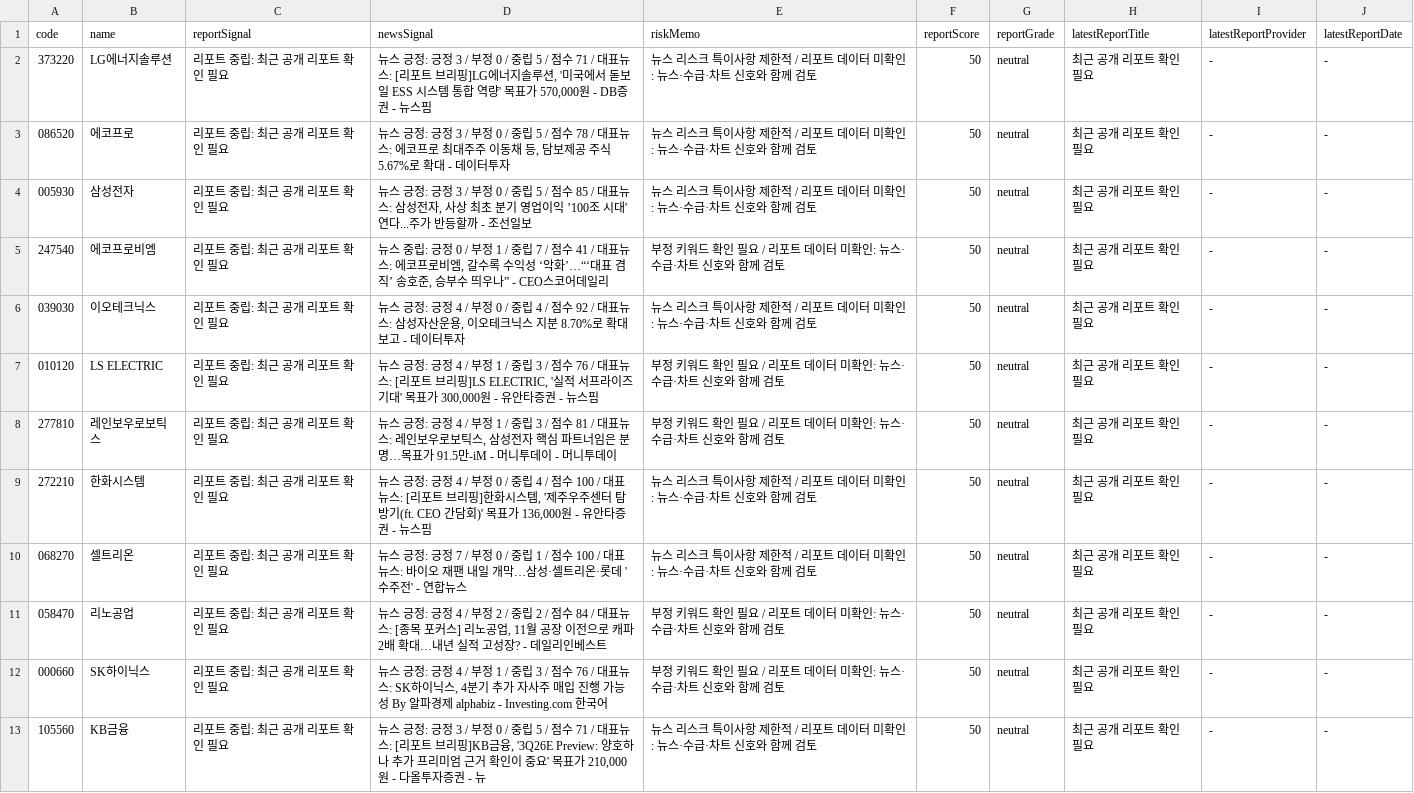
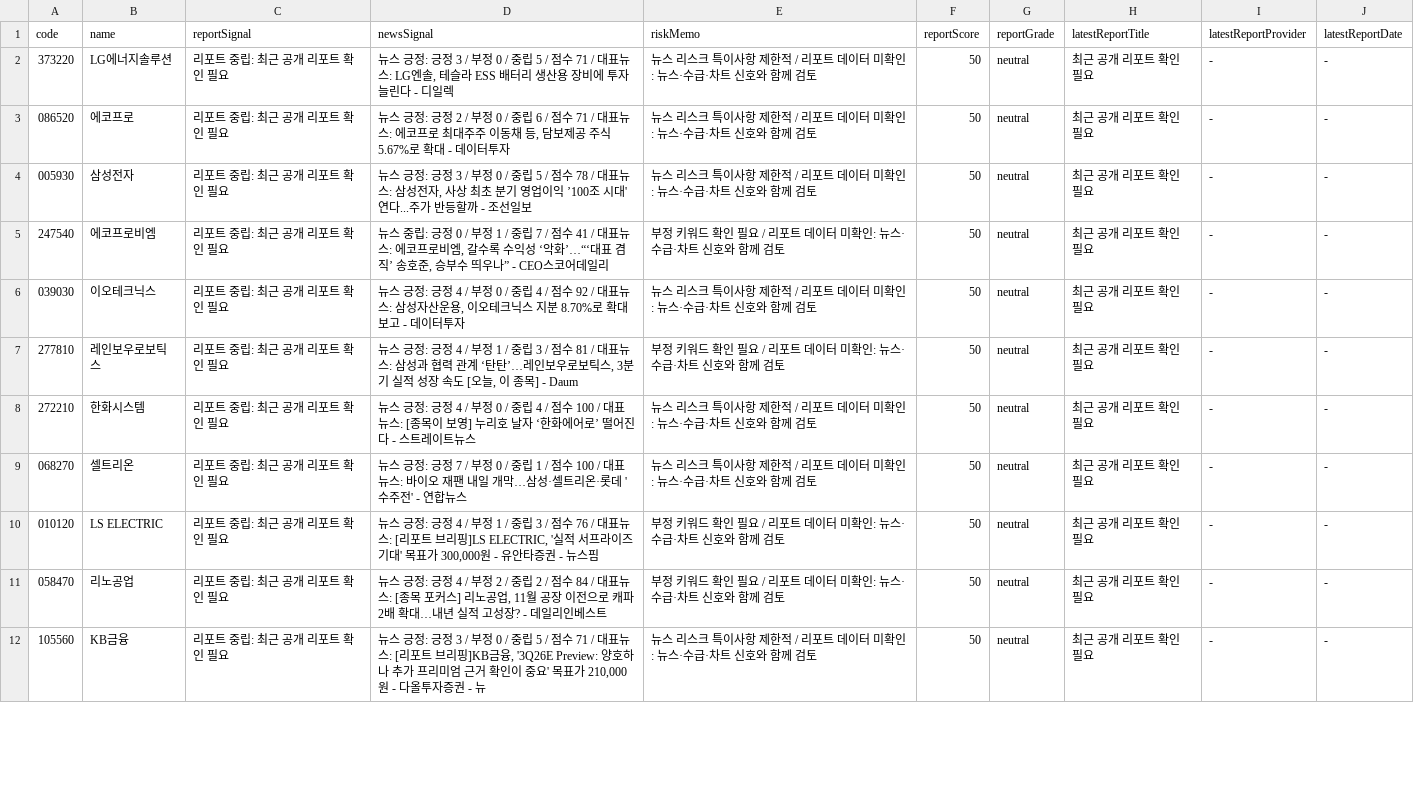
Before and after one commit to babbu28238/investment-json-data, a CSV file: report_hints.csv, drawn as a sheet; only a part is shown; the diff covers the shown part only.

```diff
--- a/report_hints.csv
+++ b/report_hints.csv
@@ -1,13 +1,12 @@
 code,name,reportSignal,newsSignal,riskMemo,reportScore,reportGrade,latestReportTitle,latestReportProvider,latestReportDate
-373220,LG에너지솔루션,리포트 중립: 최근 공개 리포트 확인 필요,"뉴스 긍정: 긍정 3 / 부정 0 / 중립 5 / 점수 71 / 대표뉴스: [리포트 브리핑]LG에너지솔루션, '미국에서 돋보일 ESS 시스템 통합 역량' 목표가 570,000원 - DB증권 - 뉴스핌",뉴스 리스크 특이사항 제한적 / 리포트 데이터 미확인: 뉴스·수급·차트 신호와 함께 검토,50,neutral,최근 공개 리포트 확인 필요,-,-
-086520,에코프로,리포트 중립: 최근 공개 리포트 확인 필요,"뉴스 긍정: 긍정 3 / 부정 0 / 중립 5 / 점수 78 / 대표뉴스: 에코프로 최대주주 이동채 등, 담보제공 주식 5.67%로 확대 - 데이터투자",뉴스 리스크 특이사항 제한적 / 리포트 데이터 미확인: 뉴스·수급·차트 신호와 함께 검토,50,neutral,최근 공개 리포트 확인 필요,-,-
-005930,삼성전자,리포트 중립: 최근 공개 리포트 확인 필요,"뉴스 긍정: 긍정 3 / 부정 0 / 중립 5 / 점수 85 / 대표뉴스: 삼성전자, 사상 최초 분기 영업이익 ’100조 시대' 연다...주가 반등할까 - 조선일보",뉴스 리스크 특이사항 제한적 / 리포트 데이터 미확인: 뉴스·수급·차트 신호와 함께 검토,50,neutral,최근 공개 리포트 확인 필요,-,-
+373220,LG에너지솔루션,리포트 중립: 최근 공개 리포트 확인 필요,"뉴스 긍정: 긍정 3 / 부정 0 / 중립 5 / 점수 71 / 대표뉴스: LG엔솔, 테슬라 ESS 배터리 생산용 장비에 투자 늘린다 - 디일렉",뉴스 리스크 특이사항 제한적 / 리포트 데이터 미확인: 뉴스·수급·차트 신호와 함께 검토,50,neutral,최근 공개 리포트 확인 필요,-,-
+086520,에코프로,리포트 중립: 최근 공개 리포트 확인 필요,"뉴스 긍정: 긍정 2 / 부정 0 / 중립 6 / 점수 71 / 대표뉴스: 에코프로 최대주주 이동채 등, 담보제공 주식 5.67%로 확대 - 데이터투자",뉴스 리스크 특이사항 제한적 / 리포트 데이터 미확인: 뉴스·수급·차트 신호와 함께 검토,50,neutral,최근 공개 리포트 확인 필요,-,-
+005930,삼성전자,리포트 중립: 최근 공개 리포트 확인 필요,"뉴스 긍정: 긍정 3 / 부정 0 / 중립 5 / 점수 78 / 대표뉴스: 삼성전자, 사상 최초 분기 영업이익 ’100조 시대' 연다...주가 반등할까 - 조선일보",뉴스 리스크 특이사항 제한적 / 리포트 데이터 미확인: 뉴스·수급·차트 신호와 함께 검토,50,neutral,최근 공개 리포트 확인 필요,-,-
 247540,에코프로비엠,리포트 중립: 최근 공개 리포트 확인 필요,"뉴스 중립: 긍정 0 / 부정 1 / 중립 7 / 점수 41 / 대표뉴스: 에코프로비엠, 갈수록 수익성 ‘악화’…“‘대표 겸직’ 송호준, 승부수 띄우나” - CEO스코어데일리",부정 키워드 확인 필요 / 리포트 데이터 미확인: 뉴스·수급·차트 신호와 함께 검토,50,neutral,최근 공개 리포트 확인 필요,-,-
 039030,이오테크닉스,리포트 중립: 최근 공개 리포트 확인 필요,"뉴스 긍정: 긍정 4 / 부정 0 / 중립 4 / 점수 92 / 대표뉴스: 삼성자산운용, 이오테크닉스 지분 8.70%로 확대 보고 - 데이터투자",뉴스 리스크 특이사항 제한적 / 리포트 데이터 미확인: 뉴스·수급·차트 신호와 함께 검토,50,neutral,최근 공개 리포트 확인 필요,-,-
+277810,레인보우로보틱스,리포트 중립: 최근 공개 리포트 확인 필요,"뉴스 긍정: 긍정 4 / 부정 1 / 중립 3 / 점수 81 / 대표뉴스: 삼성과 협력 관계 ‘탄탄’…레인보우로보틱스, 3분기 실적 성장 속도 [오늘, 이 종목] - Daum",부정 키워드 확인 필요 / 리포트 데이터 미확인: 뉴스·수급·차트 신호와 함께 검토,50,neutral,최근 공개 리포트 확인 필요,-,-
+272210,한화시스템,리포트 중립: 최근 공개 리포트 확인 필요,뉴스 긍정: 긍정 4 / 부정 0 / 중립 4 / 점수 100 / 대표뉴스: [종목이 보영] 누리호 날자 ‘한화에어로’ 떨어진다 - 스트레이트뉴스,뉴스 리스크 특이사항 제한적 / 리포트 데이터 미확인: 뉴스·수급·차트 신호와 함께 검토,50,neutral,최근 공개 리포트 확인 필요,-,-
+068270,셀트리온,리포트 중립: 최근 공개 리포트 확인 필요,뉴스 긍정: 긍정 7 / 부정 0 / 중립 1 / 점수 100 / 대표뉴스: 바이오 재팬 내일 개막…삼성·셀트리온·롯데 '수주전' - 연합뉴스,뉴스 리스크 특이사항 제한적 / 리포트 데이터 미확인: 뉴스·수급·차트 신호와 함께 검토,50,neutral,최근 공개 리포트 확인 필요,-,-
 010120,LS ELECTRIC,리포트 중립: 최근 공개 리포트 확인 필요,"뉴스 긍정: 긍정 4 / 부정 1 / 중립 3 / 점수 76 / 대표뉴스: [리포트 브리핑]LS ELECTRIC, '실적 서프라이즈 기대' 목표가 300,000원 - 유안타증권 - 뉴스핌",부정 키워드 확인 필요 / 리포트 데이터 미확인: 뉴스·수급·차트 신호와 함께 검토,50,neutral,최근 공개 리포트 확인 필요,-,-
-277810,레인보우로보틱스,리포트 중립: 최근 공개 리포트 확인 필요,"뉴스 긍정: 긍정 4 / 부정 1 / 중립 3 / 점수 81 / 대표뉴스: 레인보우로보틱스, 삼성전자 핵심 파트너임은 분명…목표가 91.5만-iM - 머니투데이 - 머니투데이",부정 키워드 확인 필요 / 리포트 데이터 미확인: 뉴스·수급·차트 신호와 함께 검토,50,neutral,최근 공개 리포트 확인 필요,-,-
-272210,한화시스템,리포트 중립: 최근 공개 리포트 확인 필요,"뉴스 긍정: 긍정 4 / 부정 0 / 중립 4 / 점수 100 / 대표뉴스: [리포트 브리핑]한화시스템, '제주우주센터 탐방기(ft. CEO 간담회)' 목표가 136,000원 - 유안타증권 - 뉴스핌",뉴스 리스크 특이사항 제한적 / 리포트 데이터 미확인: 뉴스·수급·차트 신호와 함께 검토,50,neutral,최근 공개 리포트 확인 필요,-,-
-068270,셀트리온,리포트 중립: 최근 공개 리포트 확인 필요,뉴스 긍정: 긍정 7 / 부정 0 / 중립 1 / 점수 100 / 대표뉴스: 바이오 재팬 내일 개막…삼성·셀트리온·롯데 '수주전' - 연합뉴스,뉴스 리스크 특이사항 제한적 / 리포트 데이터 미확인: 뉴스·수급·차트 신호와 함께 검토,50,neutral,최근 공개 리포트 확인 필요,-,-
 058470,리노공업,리포트 중립: 최근 공개 리포트 확인 필요,"뉴스 긍정: 긍정 4 / 부정 2 / 중립 2 / 점수 84 / 대표뉴스: [종목 포커스] 리노공업, 11월 공장 이전으로 캐파 2배 확대…내년 실적 고성장? - 데일리인베스트",부정 키워드 확인 필요 / 리포트 데이터 미확인: 뉴스·수급·차트 신호와 함께 검토,50,neutral,최근 공개 리포트 확인 필요,-,-
-000660,SK하이닉스,리포트 중립: 최근 공개 리포트 확인 필요,"뉴스 긍정: 긍정 4 / 부정 1 / 중립 3 / 점수 76 / 대표뉴스: SK하이닉스, 4분기 추가 자사주 매입 진행 가능성 By 알파경제 alphabiz - Investing.com 한국어",부정 키워드 확인 필요 / 리포트 데이터 미확인: 뉴스·수급·차트 신호와 함께 검토,50,neutral,최근 공개 리포트 확인 필요,-,-
 105560,KB금융,리포트 중립: 최근 공개 리포트 확인 필요,"뉴스 긍정: 긍정 3 / 부정 0 / 중립 5 / 점수 71 / 대표뉴스: [리포트 브리핑]KB금융, '3Q26E Preview: 양호하나 추가 프리미엄 근거 확인이 중요' 목표가 210,000원 - 다올투자증권 - 뉴",뉴스 리스크 특이사항 제한적 / 리포트 데이터 미확인: 뉴스·수급·차트 신호와 함께 검토,50,neutral,최근 공개 리포트 확인 필요,-,-
```
Also changed, not shown: 1 added row and 10 edited cells elsewhere in this file, stock_candidates_input.csv, supply_flow_input.csv, 29 other files.
